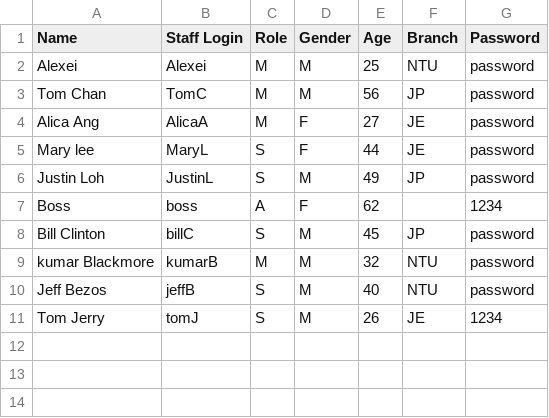
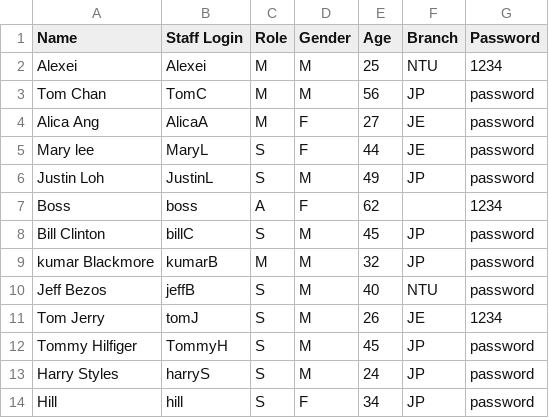
Before and after one commit to yukunf/SC2002-FOMS, a CSV file: staff_list.csv, drawn as a sheet.

```diff
--- a/staff_list.csv
+++ b/staff_list.csv
@@ -1,3 +1,3 @@
 Name,Staff Login,Role,Gender,Age,Branch,Password
-Alexei ,Alexei,M,M,25,NTU,password,
+Alexei ,Alexei,M,M,25,NTU,1234,
 Tom Chan ,TomC,M,M,56,JP,password,
@@ -8,4 +8,7 @@ Boss,boss,A,F,62,,1234,
 Bill Clinton,billC,S,M,45,JP,password,
-kumar Blackmore,kumarB,M,M,32,NTU,password,
+kumar Blackmore,kumarB,M,M,32,JP,password,
 Jeff Bezos,jeffB,S,M,40,NTU,password,
 Tom Jerry,tomJ,S,M,26,JE,1234,
+Tommy Hilfiger,TommyH,S,M,45,JP,password,
+Harry Styles,harryS,S,M,24,JP,password,
+Hill,hill,S,F,34,JP,password,
```
Also changed, not shown: menu_list.csv, 6 other files.
